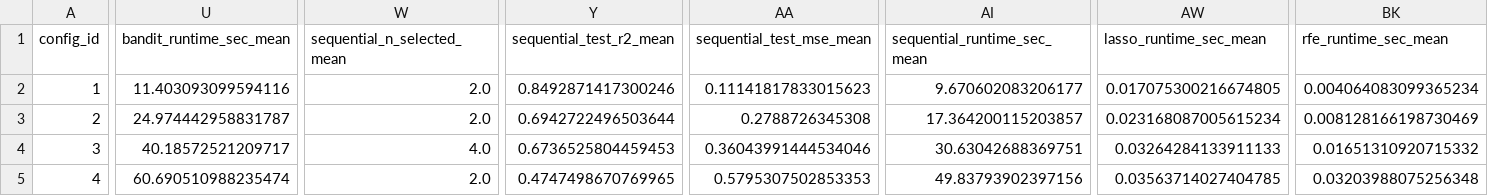
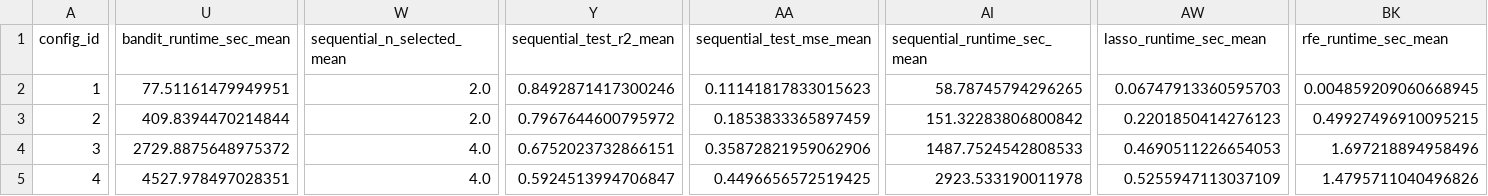
Before and after one commit to yingboli/reinforcement_learning_variable_selection, a CSV file: results/simulation_statistics.csv, drawn as a sheet; only a part is shown, gaps mark what is left out; the diff covers the shown part only; the diff names each change by its address in the sheet, - before the commit and + after, or states it on an @@ line.

```diff
--- a/results/simulation_statistics.csv
+++ b/results/simulation_statistics.csv
-U2 (bandit_runtime_sec_mean): 11.403093099594116
+U2 (bandit_runtime_sec_mean): 77.51161479949951
-AI2 (sequential_runtime_sec_mean): 9.670602083206177
+AI2 (sequential_runtime_sec_mean): 58.78745794296265
-AW2 (lasso_runtime_sec_mean): 0.017075300216674805
+AW2 (lasso_runtime_sec_mean): 0.06747913360595703
-BK2 (rfe_runtime_sec_mean): 0.004064083099365234
+BK2 (rfe_runtime_sec_mean): 0.004859209060668945
-U3 (bandit_runtime_sec_mean): 24.974442958831787
+U3 (bandit_runtime_sec_mean): 409.8394470214844
-Y3 (sequential_test_r2_mean): 0.6942722496503644
+Y3 (sequential_test_r2_mean): 0.7967644600795972
-AA3 (sequential_test_mse_mean): 0.2788726345308
+AA3 (sequential_test_mse_mean): 0.1853833365897459
-AI3 (sequential_runtime_sec_mean): 17.364200115203857
+AI3 (sequential_runtime_sec_mean): 151.32283806800842
-AW3 (lasso_runtime_sec_mean): 0.023168087005615234
+AW3 (lasso_runtime_sec_mean): 0.2201850414276123
-BK3 (rfe_runtime_sec_mean): 0.008128166198730469
+BK3 (rfe_runtime_sec_mean): 0.49927496910095215
-U4 (bandit_runtime_sec_mean): 40.18572521209717
+U4 (bandit_runtime_sec_mean): 2729.8875648975372
-Y4 (sequential_test_r2_mean): 0.6736525804459453
+Y4 (sequential_test_r2_mean): 0.6752023732866151
-AA4 (sequential_test_mse_mean): 0.36043991444534046
+AA4 (sequential_test_mse_mean): 0.35872821959062906
-AI4 (sequential_runtime_sec_mean): 30.63042688369751
+AI4 (sequential_runtime_sec_mean): 1487.7524542808533
-AW4 (lasso_runtime_sec_mean): 0.03264284133911133
+AW4 (lasso_runtime_sec_mean): 0.4690511226654053
-BK4 (rfe_runtime_sec_mean): 0.01651310920715332
+BK4 (rfe_runtime_sec_mean): 1.697218894958496
-U5 (bandit_runtime_sec_mean): 60.690510988235474
+U5 (bandit_runtime_sec_mean): 4527.978497028351
-W5 (sequential_n_selected_mean): 2.0
+W5 (sequential_n_selected_mean): 4.0
-Y5 (sequential_test_r2_mean): 0.4747498670769965
+Y5 (sequential_test_r2_mean): 0.5924513994706847
-AA5 (sequential_test_mse_mean): 0.5795307502853353
+AA5 (sequential_test_mse_mean): 0.4496656572519425
-AI5 (sequential_runtime_sec_mean): 49.83793902397156
+AI5 (sequential_runtime_sec_mean): 2923.533190011978
-AW5 (lasso_runtime_sec_mean): 0.03563714027404785
+AW5 (lasso_runtime_sec_mean): 0.5255947113037109
-BK5 (rfe_runtime_sec_mean): 0.03203988075256348
+BK5 (rfe_runtime_sec_mean): 1.4795711040496826
```
Also changed, not shown: 3 edited cells elsewhere in this file, results/simulation_all_runs.csv, 4 other files.
